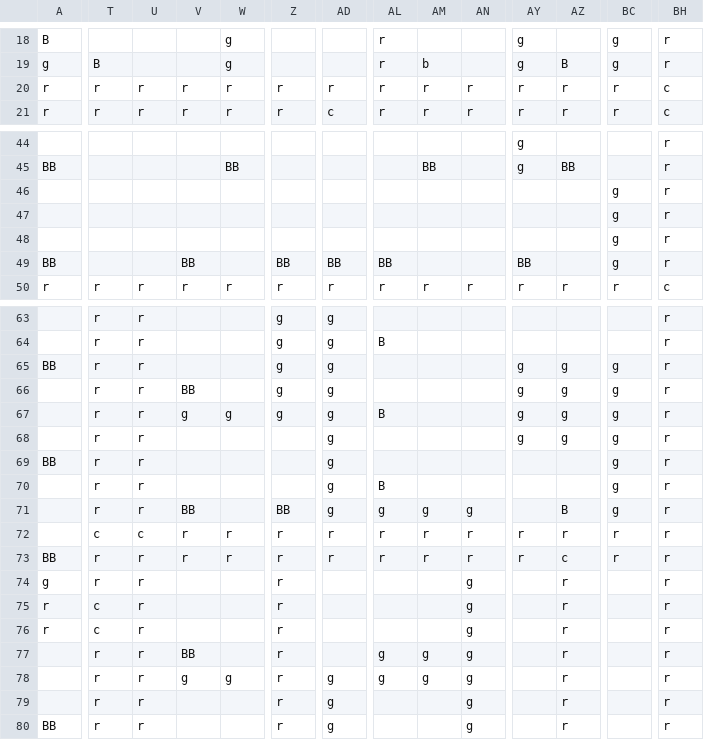
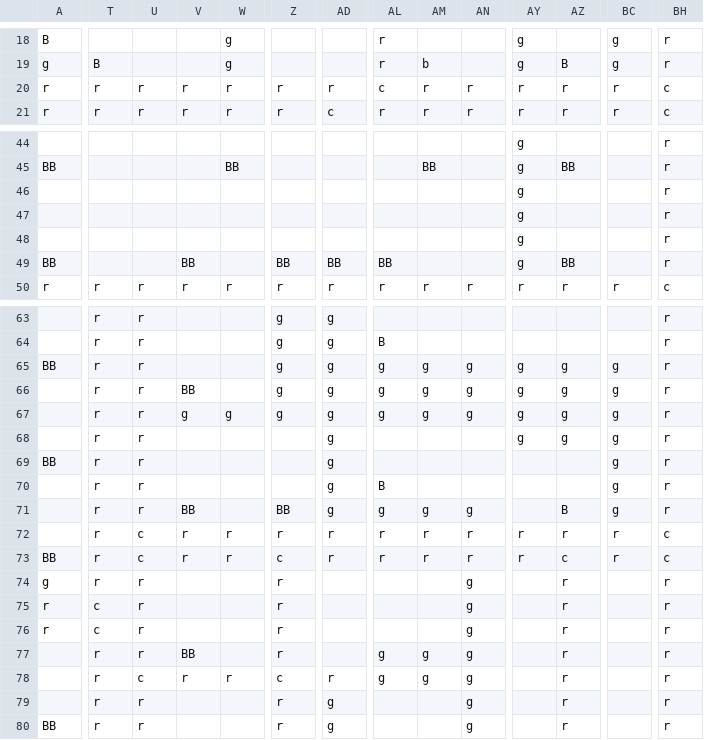
Before and after one commit to TeamAwesomeTOJam/CrazyUber, a CSV file: res/maps/map1.csv, drawn as a sheet; only a part is shown, gaps mark what is left out; the diff covers the shown part only; the diff names each change by its address in the sheet, - before the commit and + after, or states it on an @@ line.

Commit message:
Add more corners.

```diff
--- a/res/maps/map1.csv
+++ b/res/maps/map1.csv
-AL20: r
+AL20: c
-AY46:AY48: (empty)
+AY46:AY48: g
-BC46:BC49: g
+BC46:BC49: (empty)
-AY49: BB
+AY49: g
-AZ49: (empty)
+AZ49: BB
-AL65:AL66: (empty)
+AL65:AL66: g
-AM65:AM67: (empty)
+AM65:AM67: g
-AN65:AN67: (empty)
+AN65:AN67: g
-AL67: B
+AL67: g
-T72: c
+T72: r
-BH72:BH73: r
+BH72:BH73: c
-U73: r
+U73: c
-Z73: r
+Z73: c
-U78: r
+U78: c
-V78: g
+V78: r
-W78: g
+W78: r
-Z78: r
+Z78: c
-AD78: g
+AD78: r
```
Also changed, not shown: 23 edited cells elsewhere in this file.
